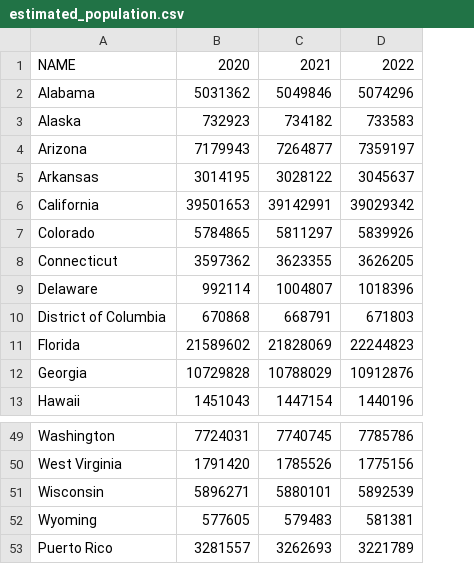
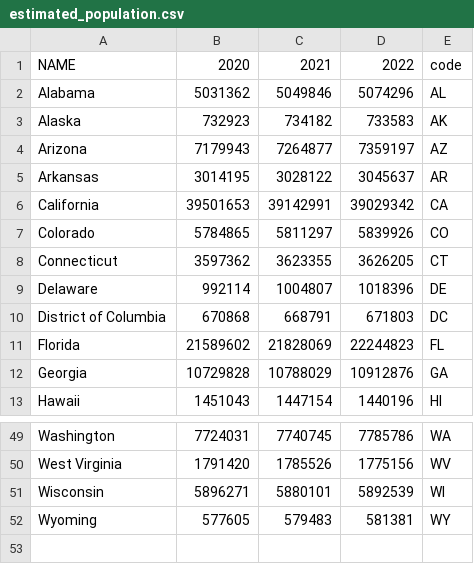
Before and after one commit to Ivan2911/COVID-19-VIZ, a CSV file: data/estimated_population.csv, drawn as a sheet; only a part is shown, gaps mark what is left out; removed rows and columns are numbered as before the commit, all else as after; the diff names each change by its address in the sheet, - before the commit and + after, or states it on an @@ line.

```diff
--- a/data/estimated_population.csv
+++ b/data/estimated_population.csv
+column E, rows 1-13: code | AL | AK | AZ | AR | CA | CO | CT | DE | DC | FL | GA | HI; rows 49-52: WA | WV | WI | WY
-row 53: Puerto Rico | 3281557 | 3262693 | 3221789
```
Also changed, not shown: 4 other files.
